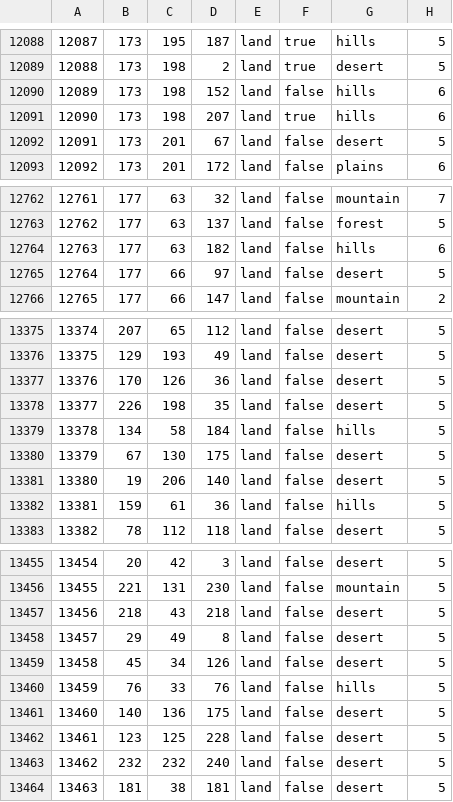
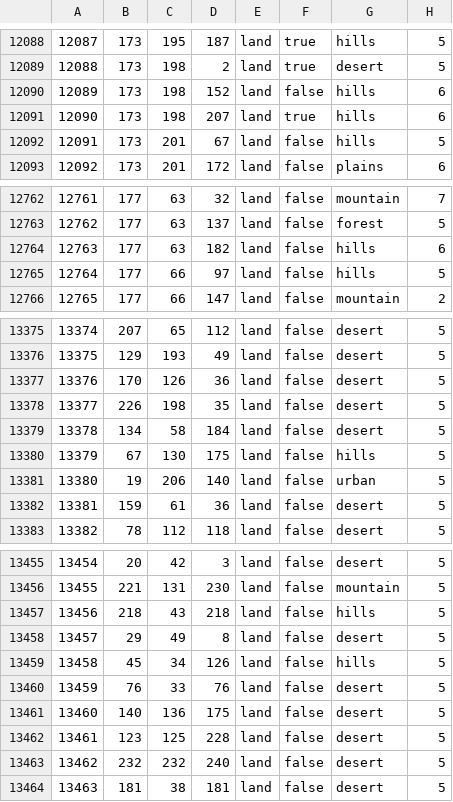
Before and after one commit to fee1s/Origion-Reload, a CSV file: map/definition.csv, drawn as a sheet; only a part is shown, gaps mark what is left out.

```diff
--- a/map/definition.csv
+++ b/map/definition.csv
@@ -12091,3 +12091,3 @@
 12090;173;198;207;land;true;hills;6
-12091;173;201;67;land;false;desert;5
+12091;173;201;67;land;false;hills;5
 12092;173;201;172;land;false;plains;6
@@ -12764,3 +12764,3 @@
 12763;177;63;182;land;false;hills;6
-12764;177;66;97;land;false;desert;5
+12764;177;66;97;land;false;hills;5
 12765;177;66;147;land;false;mountain;2
@@ -13378,6 +13378,6 @@
 13377;226;198;35;land;false;desert;5
-13378;134;58;184;land;false;hills;5
-13379;67;130;175;land;false;desert;5
-13380;19;206;140;land;false;desert;5
-13381;159;61;36;land;false;hills;5
+13378;134;58;184;land;false;desert;5
+13379;67;130;175;land;false;hills;5
+13380;19;206;140;land;false;urban;5
+13381;159;61;36;land;false;desert;5
 13382;78;112;118;land;false;desert;5
@@ -13456,6 +13456,6 @@
 13455;221;131;230;land;false;mountain;5
-13456;218;43;218;land;false;desert;5
+13456;218;43;218;land;false;hills;5
 13457;29;49;8;land;false;desert;5
-13458;45;34;126;land;false;desert;5
-13459;76;33;76;land;false;hills;5
+13458;45;34;126;land;false;hills;5
+13459;76;33;76;land;false;desert;5
 13460;140;136;175;land;false;desert;5
```
Also changed, not shown: 27 other files.
